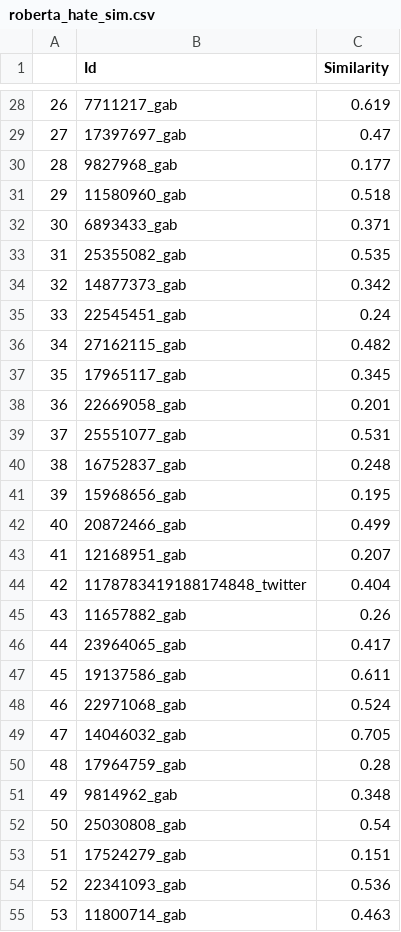
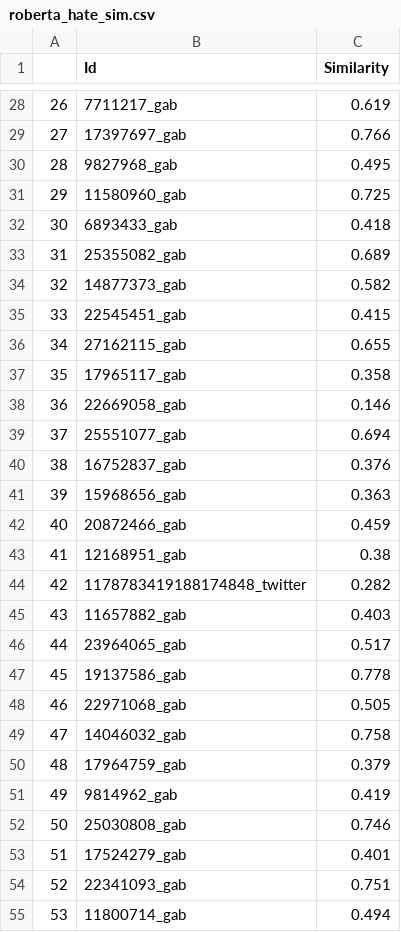
Before and after one commit to DCCdelang/Subjectivity_mining_final, a CSV file: Similarity/roberta_hate_sim.csv, drawn as a sheet; only a part is shown, gaps mark what is left out; the diff covers the shown part only.

```diff
--- a/Similarity/roberta_hate_sim.csv
+++ b/Similarity/roberta_hate_sim.csv
@@ -28,28 +28,28 @@
 26,7711217_gab,0.619
-27,17397697_gab,0.47
-28,9827968_gab,0.177
-29,11580960_gab,0.518
-30,6893433_gab,0.371
-31,25355082_gab,0.535
-32,14877373_gab,0.342
-33,22545451_gab,0.24
-34,27162115_gab,0.482
-35,17965117_gab,0.345
-36,22669058_gab,0.201
-37,25551077_gab,0.531
-38,16752837_gab,0.248
-39,15968656_gab,0.195
-40,20872466_gab,0.499
-41,12168951_gab,0.207
-42,1178783419188174848_twitter,0.404
-43,11657882_gab,0.26
-44,23964065_gab,0.417
-45,19137586_gab,0.611
-46,22971068_gab,0.524
-47,14046032_gab,0.705
-48,17964759_gab,0.28
-49,9814962_gab,0.348
-50,25030808_gab,0.54
-51,17524279_gab,0.151
-52,22341093_gab,0.536
-53,11800714_gab,0.463
+27,17397697_gab,0.766
+28,9827968_gab,0.495
+29,11580960_gab,0.725
+30,6893433_gab,0.418
+31,25355082_gab,0.689
+32,14877373_gab,0.582
+33,22545451_gab,0.415
+34,27162115_gab,0.655
+35,17965117_gab,0.358
+36,22669058_gab,0.146
+37,25551077_gab,0.694
+38,16752837_gab,0.376
+39,15968656_gab,0.363
+40,20872466_gab,0.459
+41,12168951_gab,0.38
+42,1178783419188174848_twitter,0.282
+43,11657882_gab,0.403
+44,23964065_gab,0.517
+45,19137586_gab,0.778
+46,22971068_gab,0.505
+47,14046032_gab,0.758
+48,17964759_gab,0.379
+49,9814962_gab,0.419
+50,25030808_gab,0.746
+51,17524279_gab,0.401
+52,22341093_gab,0.751
+53,11800714_gab,0.494
```
Also changed, not shown: 98 edited cells elsewhere in this file, 6 other files.
